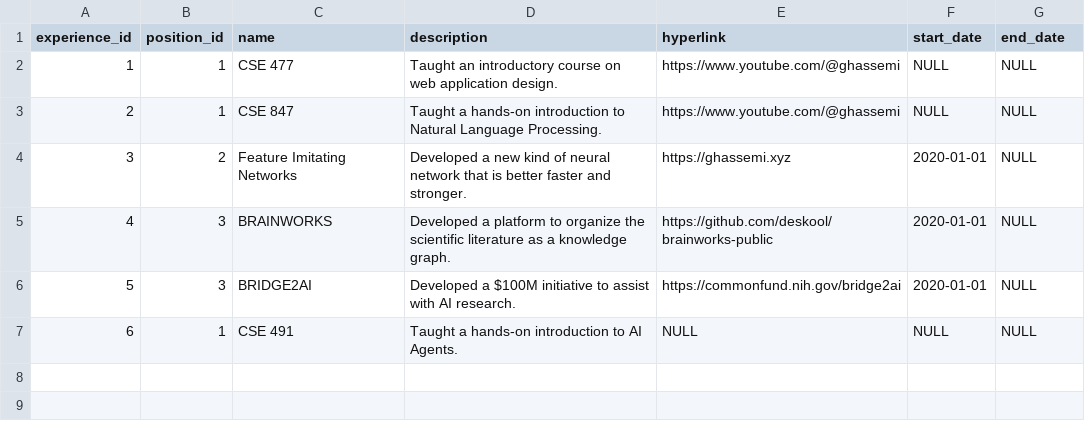
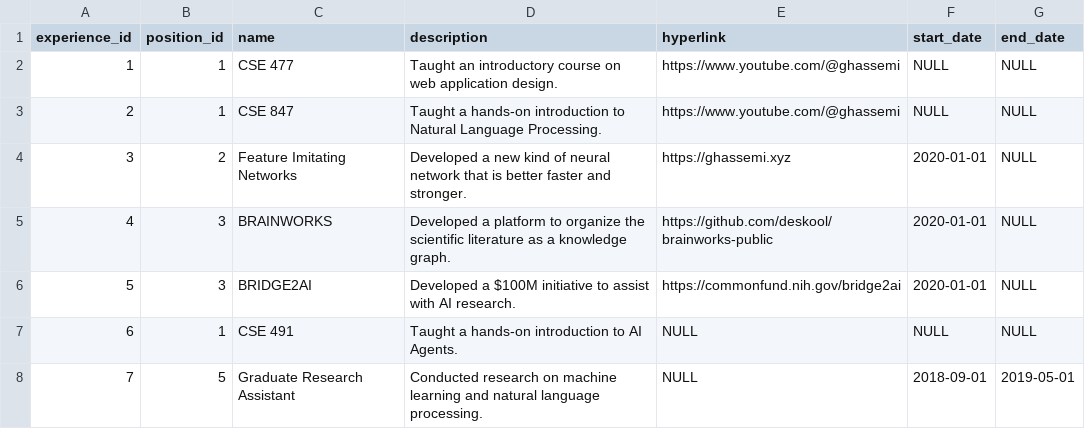
Before and after one commit to yshao/flask_llm_app, a CSV file: homework2_app/flask_app/database/initial_data/experiences.csv, drawn as a sheet; the diff names each change by its address in the sheet, - before the commit and + after, or states it on an @@ line.

```diff
--- a/homework2_app/flask_app/database/initial_data/experiences.csv
+++ b/homework2_app/flask_app/database/initial_data/experiences.csv
+row 8: 7 | 5 | Graduate Research Assistant | Conducted research on machine learning and natural language processing. | NULL | 2018-09-01 | 2019-05-01
```
Also changed, not shown: homework2_app/flask_app/database/initial_data/positions.csv, 46 other files.
